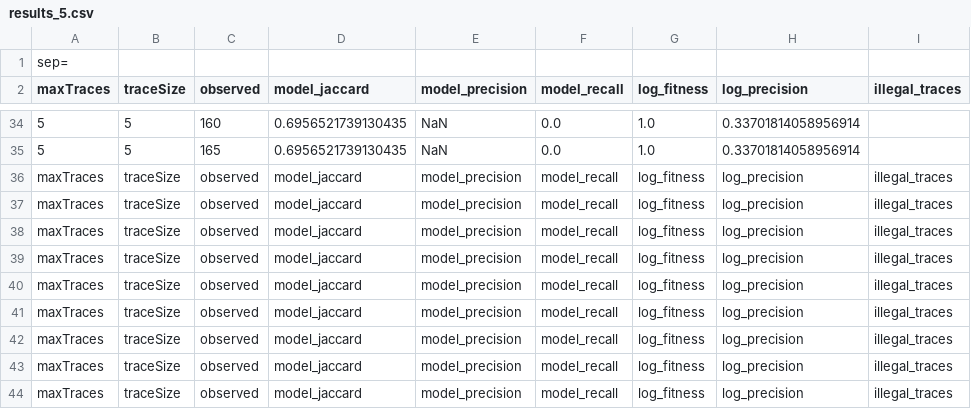
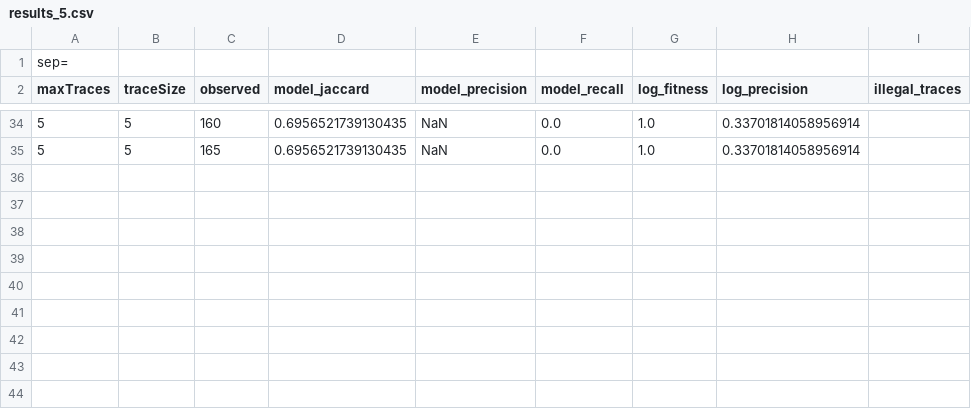
Before and after one commit to Zebzab7/modeltomodel, a CSV file: src/main/java/beamline/dcr/testsoftware/evaluations/101/modelmodel/results_5.csv, drawn as a sheet; only a part is shown, gaps mark what is left out.

```diff
--- a/src/main/java/beamline/dcr/testsoftware/evaluations/101/modelmodel/results_5.csv
+++ b/src/main/java/beamline/dcr/testsoftware/evaluations/101/modelmodel/results_5.csv
@@ -35,10 +35 @@ maxTraces,traceSize,observed,model_jaccard,model_precision,model_recall,log_fitn
 5,5,165,0.6956521739130435,NaN,0.0,1.0,0.33701814058956914,
-maxTraces,traceSize,observed,model_jaccard,model_precision,model_recall,log_fitness,log_precision,illegal_traces
-maxTraces,traceSize,observed,model_jaccard,model_precision,model_recall,log_fitness,log_precision,illegal_traces
-maxTraces,traceSize,observed,model_jaccard,model_precision,model_recall,log_fitness,log_precision,illegal_traces
-maxTraces,traceSize,observed,model_jaccard,model_precision,model_recall,log_fitness,log_precision,illegal_traces
-maxTraces,traceSize,observed,model_jaccard,model_precision,model_recall,log_fitness,log_precision,illegal_traces
-maxTraces,traceSize,observed,model_jaccard,model_precision,model_recall,log_fitness,log_precision,illegal_traces
-maxTraces,traceSize,observed,model_jaccard,model_precision,model_recall,log_fitness,log_precision,illegal_traces
-maxTraces,traceSize,observed,model_jaccard,model_precision,model_recall,log_fitness,log_precision,illegal_traces
-maxTraces,traceSize,observed,model_jaccard,model_precision,model_recall,log_fitness,log_precision,illegal_traces
```
Also changed, not shown: 48 other files.
